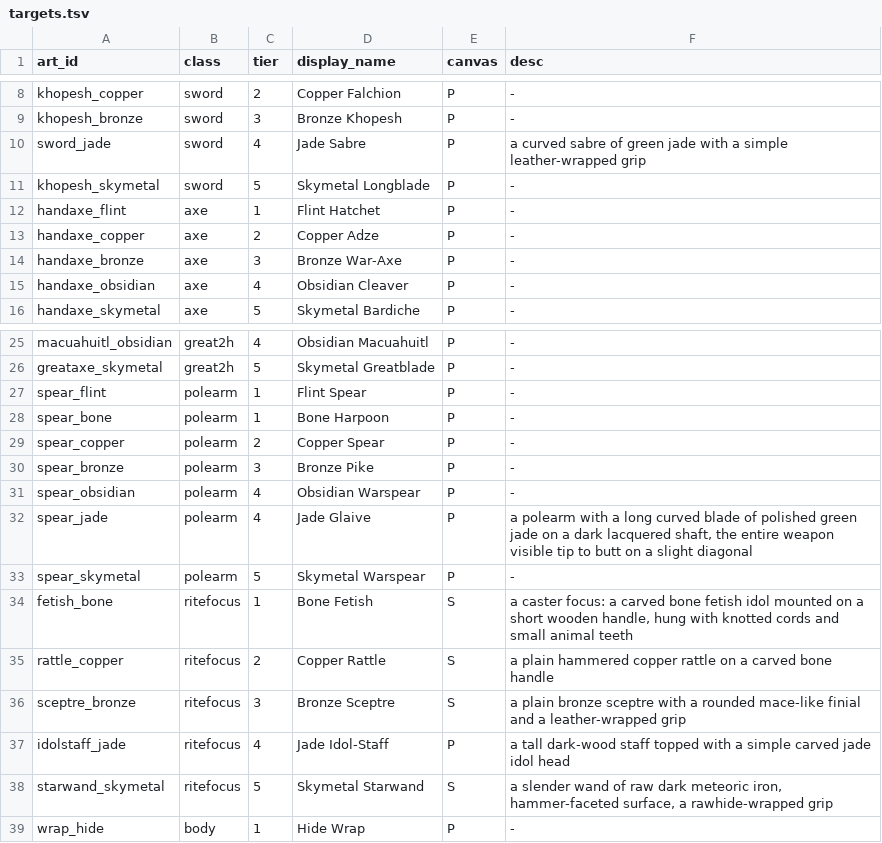
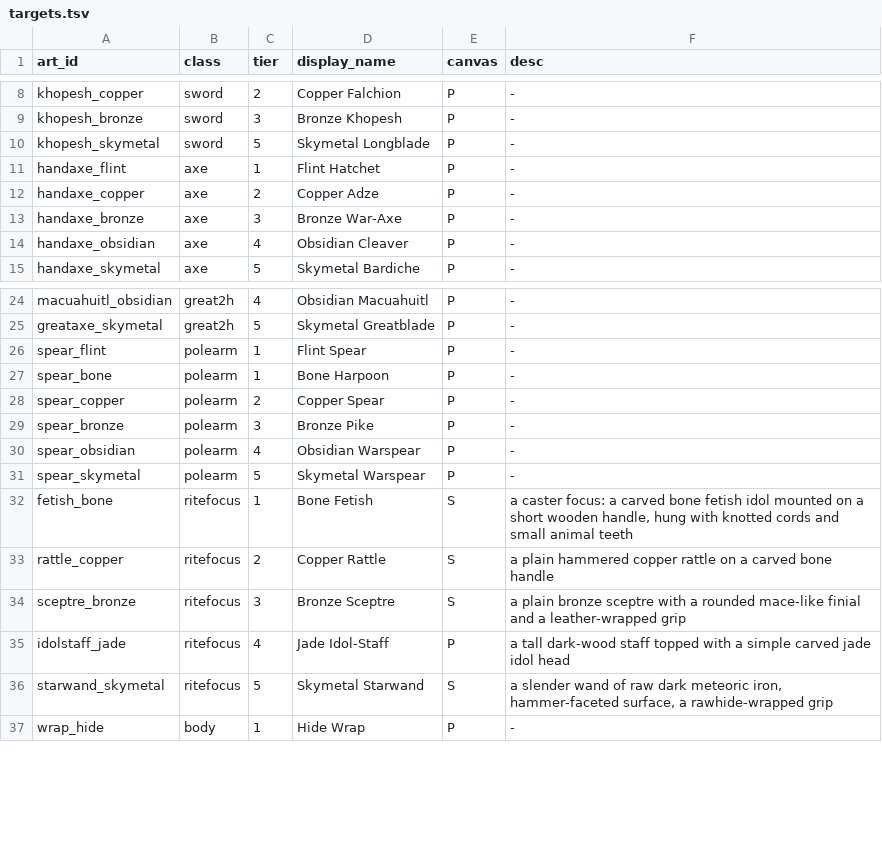
Before and after one commit to alexkorol/WIZARD, a TSV file: tools/rpg_inventory/core/targets.tsv, drawn as a sheet; only a part is shown, gaps mark what is left out; the diff names each change by its address in the sheet, - before the commit and + after, or states it on an @@ line.

Commit message:
Retire jade blade targets

```diff
--- a/tools/rpg_inventory/core/targets.tsv
+++ b/tools/rpg_inventory/core/targets.tsv
-row 10: sword_jade | sword | 4 | Jade Sabre | P | a curved sabre of green jade with a simple leather-wrapped grip
-row 32: spear_jade | polearm | 4 | Jade Glaive | P | a polearm with a long curved blade of polished green jade on a dark lacquered shaft, the entire weapon visible tip to butt on a slight diagonal
```
Also changed, not shown: 7 other files.
